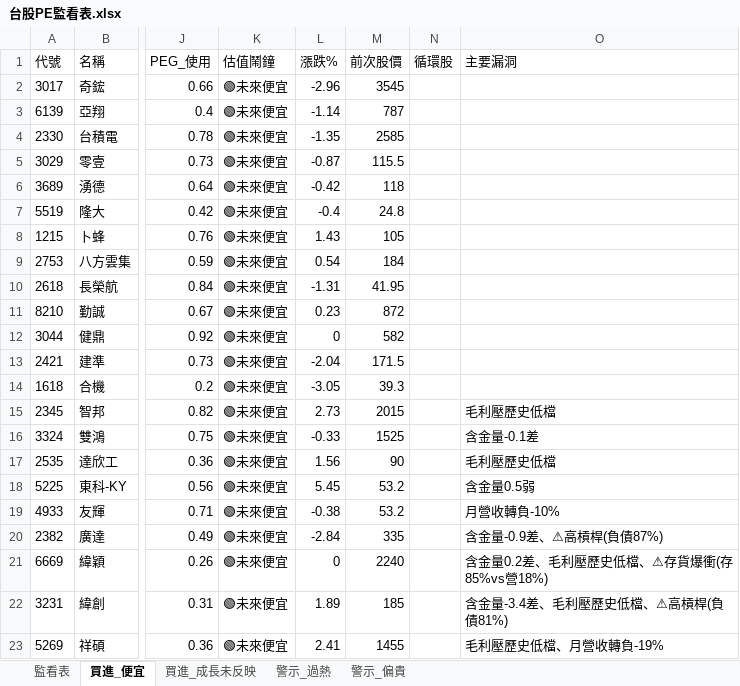
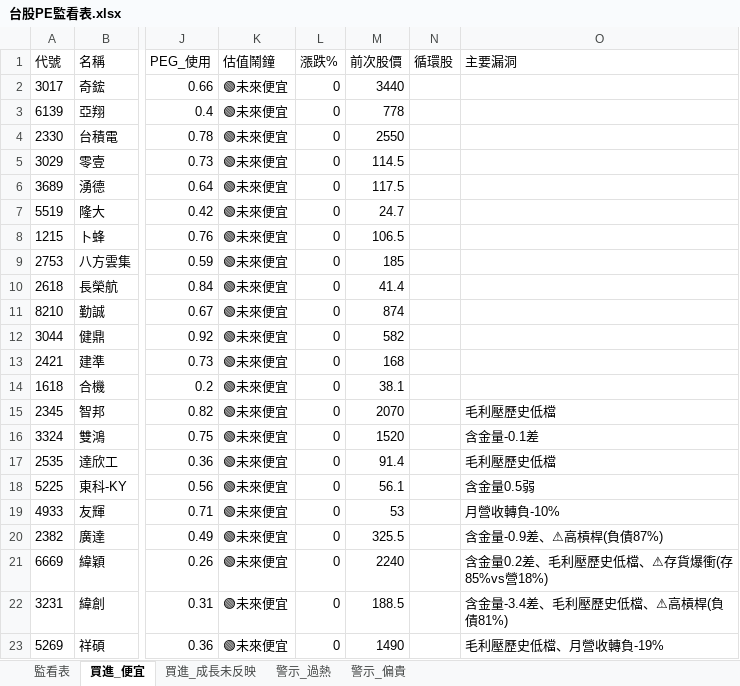
Before and after one commit to delphichi/big, an Excel workbook: data/台股PE監看表.xlsx, sheet 買進_便宜, drawn as a sheet; only a part is shown, gaps mark what is left out; values as stored, in another font and other column widths than the file's, no borders; the diff names each change by its address in the sheet, - before the commit and + after, or states it on an @@ line.

```diff
--- a/data/台股PE監看表.xlsx (sheet 買進_便宜)
+++ b/data/台股PE監看表.xlsx (sheet 買進_便宜)
-L2 (漲跌%): -2.96
+L2 (漲跌%): 0
-M2 (前次股價): 3545
+M2 (前次股價): 3440
-L3 (漲跌%): -1.14
+L3 (漲跌%): 0
-M3 (前次股價): 787
+M3 (前次股價): 778
-L4 (漲跌%): -1.35
+L4 (漲跌%): 0
-M4 (前次股價): 2585
+M4 (前次股價): 2550
-L5 (漲跌%): -0.87
+L5 (漲跌%): 0
-M5 (前次股價): 115.5
+M5 (前次股價): 114.5
-L6 (漲跌%): -0.42
+L6 (漲跌%): 0
-M6 (前次股價): 118
+M6 (前次股價): 117.5
-L7 (漲跌%): -0.4
+L7 (漲跌%): 0
-M7 (前次股價): 24.8
+M7 (前次股價): 24.7
-L8 (漲跌%): 1.43
+L8 (漲跌%): 0
-M8 (前次股價): 105
+M8 (前次股價): 106.5
-L9 (漲跌%): 0.54
+L9 (漲跌%): 0
-M9 (前次股價): 184
+M9 (前次股價): 185
-L10 (漲跌%): -1.31
+L10 (漲跌%): 0
-M10 (前次股價): 41.95
+M10 (前次股價): 41.4
-L11 (漲跌%): 0.23
+L11 (漲跌%): 0
-M11 (前次股價): 872
+M11 (前次股價): 874
-L13 (漲跌%): -2.04
+L13 (漲跌%): 0
-M13 (前次股價): 171.5
+M13 (前次股價): 168
-L14 (漲跌%): -3.05
+L14 (漲跌%): 0
-M14 (前次股價): 39.3
+M14 (前次股價): 38.1
-L15 (漲跌%): 2.73
+L15 (漲跌%): 0
-M15 (前次股價): 2015
+M15 (前次股價): 2070
-L16 (漲跌%): -0.33
+L16 (漲跌%): 0
-M16 (前次股價): 1525
+M16 (前次股價): 1520
-L17 (漲跌%): 1.56
+L17 (漲跌%): 0
-M17 (前次股價): 90
+M17 (前次股價): 91.4
-L18 (漲跌%): 5.45
+L18 (漲跌%): 0
-M18 (前次股價): 53.2
+M18 (前次股價): 56.1
-L19 (漲跌%): -0.38
+L19 (漲跌%): 0
-M19 (前次股價): 53.2
+M19 (前次股價): 53
-L20 (漲跌%): -2.84
+L20 (漲跌%): 0
-M20 (前次股價): 335
+M20 (前次股價): 325.5
-L22 (漲跌%): 1.89
+L22 (漲跌%): 0
-M22 (前次股價): 185
+M22 (前次股價): 188.5
-L23 (漲跌%): 2.41
+L23 (漲跌%): 0
-M23 (前次股價): 1455
+M23 (前次股價): 1490
```
Also changed, not shown: sheet 監看表, sheet 警示_過熱, sheet 警示_偏貴, sheet 買進_成長未反映, data/推薦戰績.xlsx, 1 other file.
